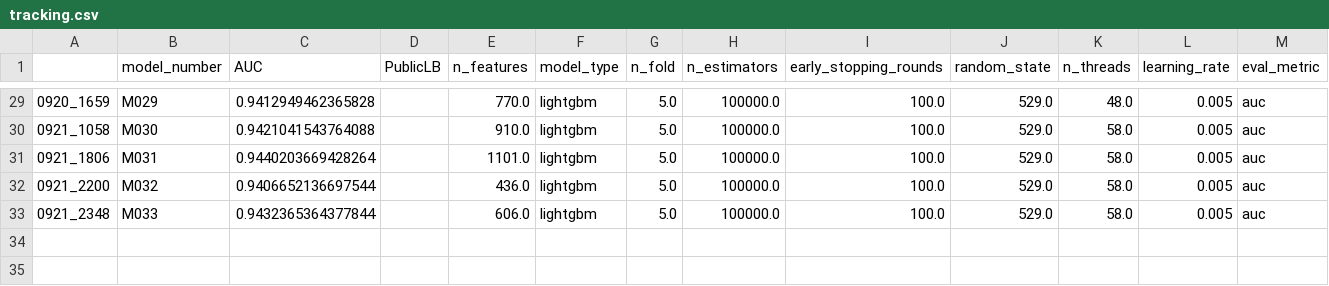
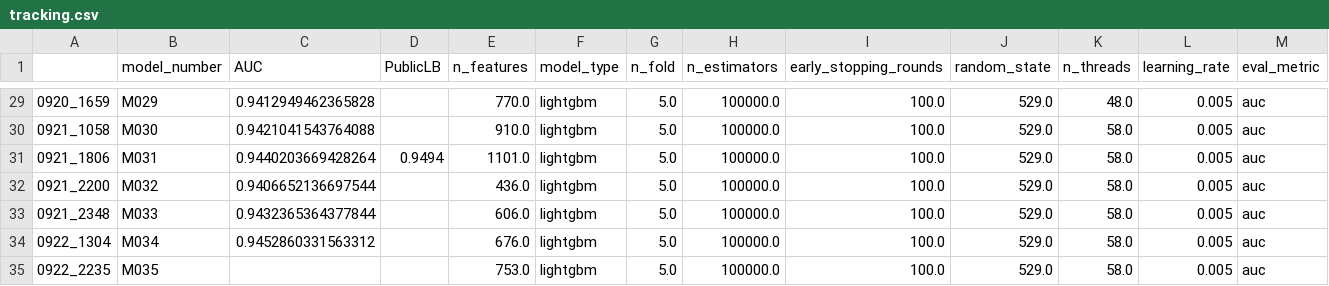
Before and after one commit to RobMulla/kaggle-ieee-fraud-detection, a CSV file: tracking/tracking.csv, drawn as a sheet; only a part is shown, gaps mark what is left out; rows hold the shown columns only; the diff names each change by its address in the sheet, - before the commit and + after, or states it on an @@ line.

```diff
--- a/tracking/tracking.csv
+++ b/tracking/tracking.csv
-D31 (PublicLB): (empty)
+D31 (PublicLB): 0.9494
+row 34: 0922_1304 | M034 | 0.9452860331563312 |  | 676.0 | lightgbm | 5.0 | 100000.0 | 100.0 | 529.0 | 58.0 | 0.005 | auc
+row 35: 0922_2235 | M035 |  |  | 753.0 | lightgbm | 5.0 | 100000.0 | 100.0 | 529.0 | 58.0 | 0.005 | auc
```
Also changed, not shown: 6 other files.
